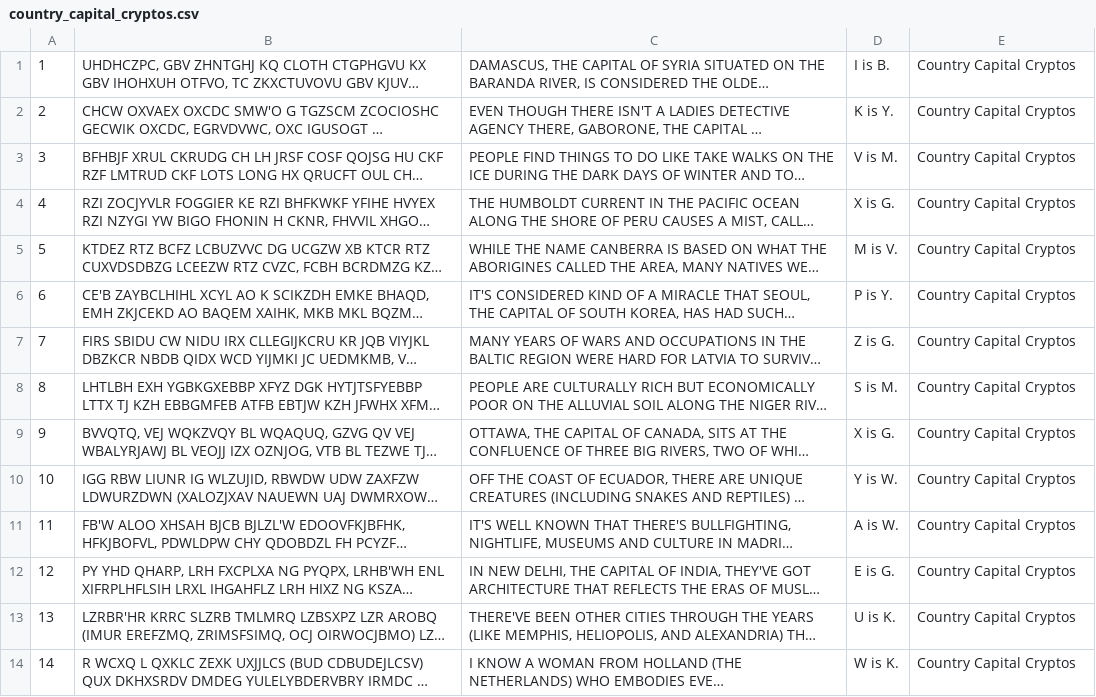
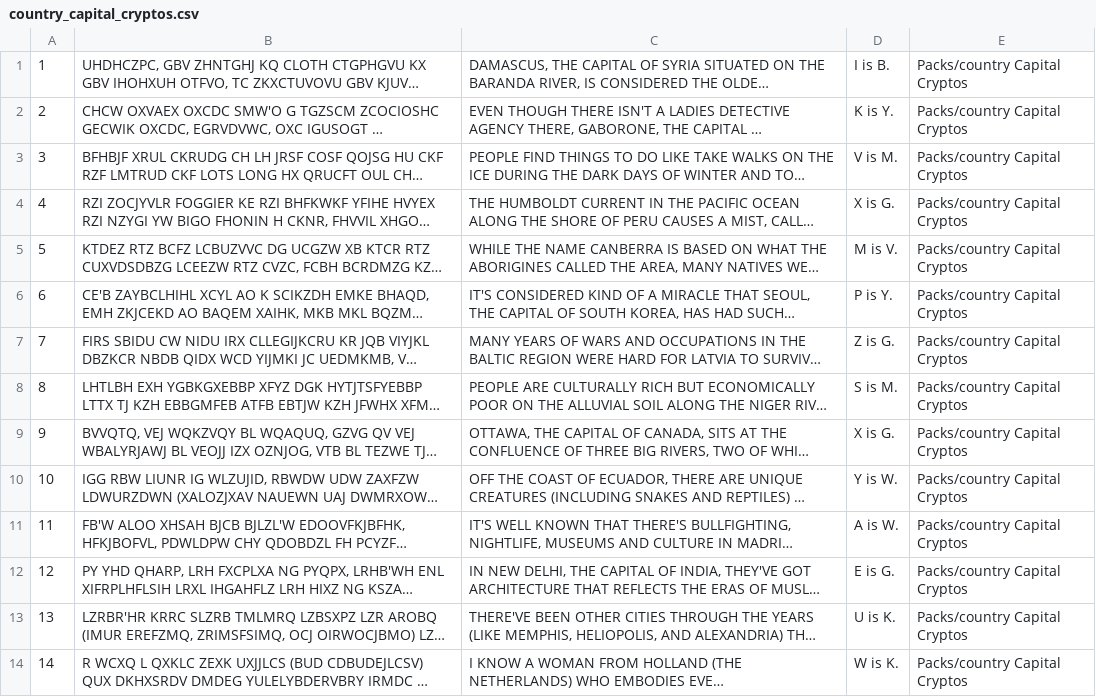
Before and after one commit to ijt/swyzl, a CSV file: packs/country_capital_cryptos.csv, drawn as a sheet; only a part is shown; long unchanged cells end in …; the diff covers the shown part only; the diff names each change by its address in the sheet, - before the commit and + after, or states it on an @@ line.

Commit message:
Fix a bug about pack title extraction in upload_packs_and_puzzles.py.

```diff
--- a/packs/country_capital_cryptos.csv
+++ b/packs/country_capital_cryptos.csv
-E1:E14: Country Capital Cryptos
+E1:E14: Packs/country Capital Cryptos
```
Also changed, not shown: 61 edited cells elsewhere in this file, packs/park_puzzlers_vol1.csv, 3 other files.
